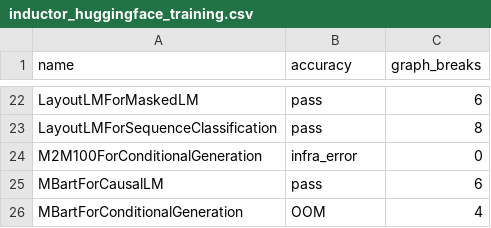
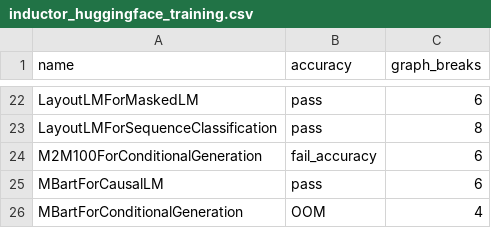
Before and after one commit to HYGON-AI/pytorch-das, a CSV file: benchmarks/dynamo/ci_expected_accuracy/inductor_huggingface_training.csv, drawn as a sheet; only a part is shown, gaps mark what is left out.

```diff
--- a/benchmarks/dynamo/ci_expected_accuracy/inductor_huggingface_training.csv
+++ b/benchmarks/dynamo/ci_expected_accuracy/inductor_huggingface_training.csv
@@ -23,3 +23,3 @@ LayoutLMForMaskedLM,pass,6
 LayoutLMForSequenceClassification,pass,8
-M2M100ForConditionalGeneration,infra_error,0
+M2M100ForConditionalGeneration,fail_accuracy,6
 MBartForCausalLM,pass,6
```
Also changed, not shown: benchmarks/dynamo/ci_expected_accuracy/inductor_torchbench_training.csv, 1 other file.
